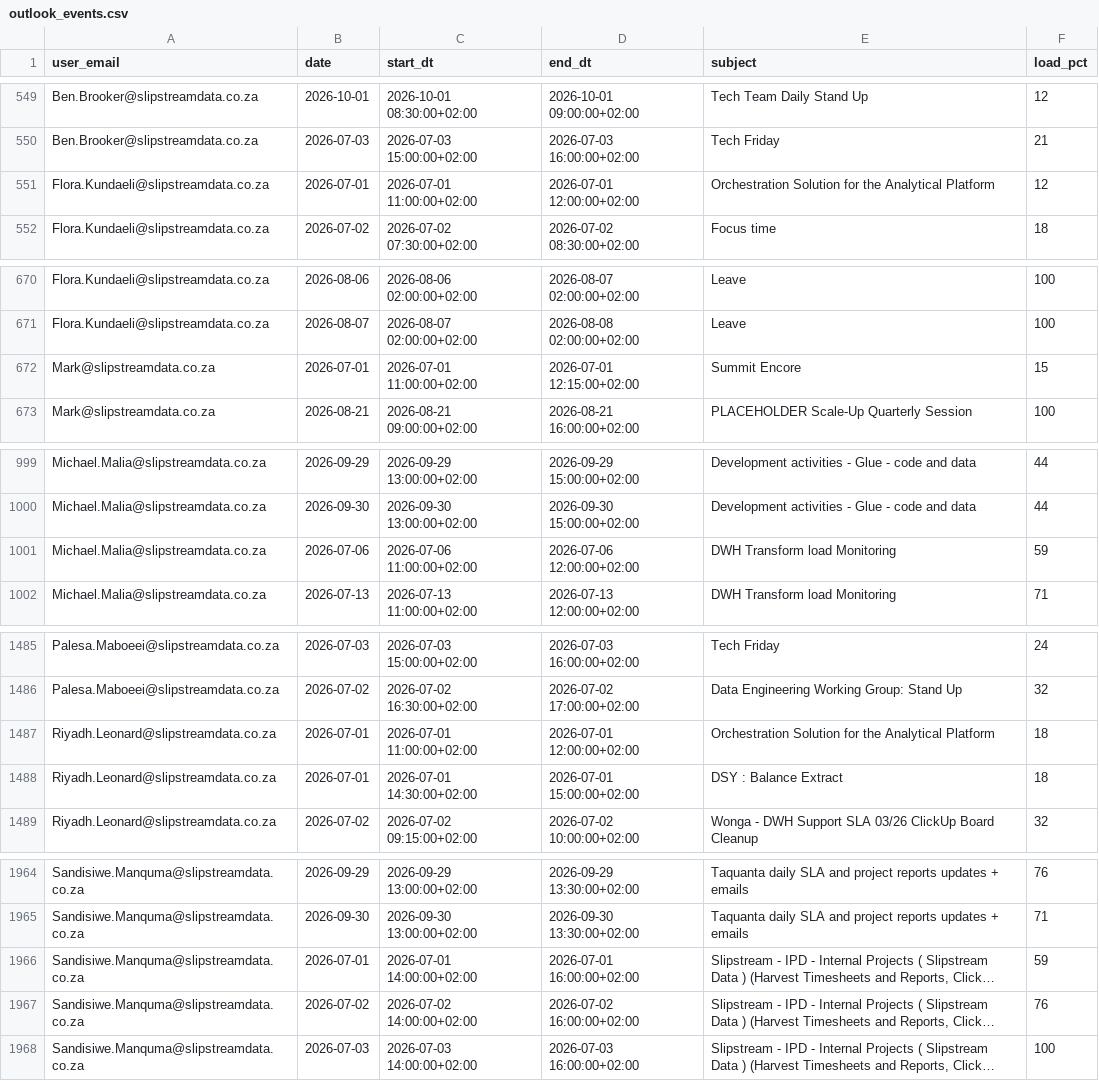
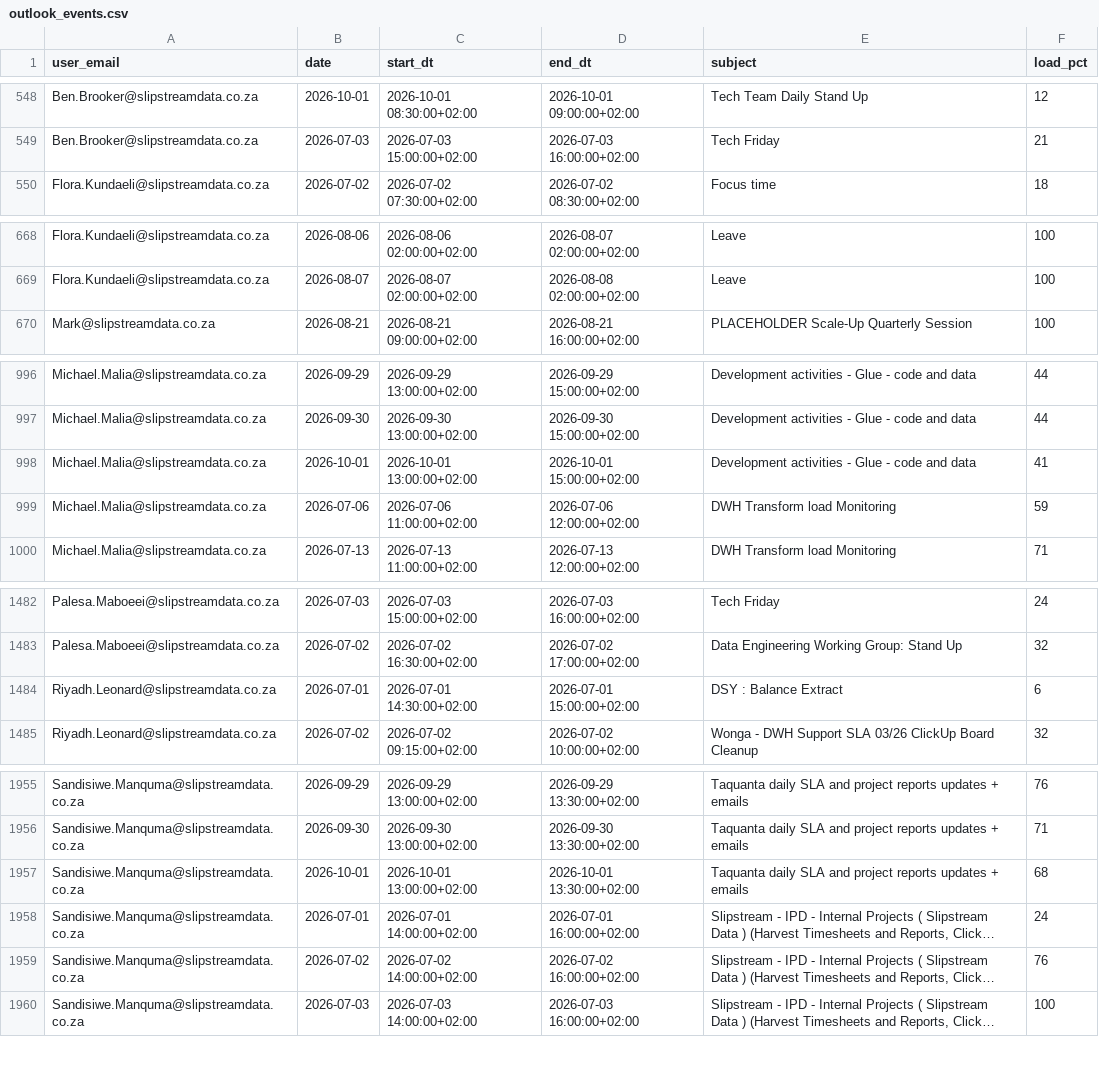
Before and after one commit to ThandoCalana/resource_scheduling, a CSV file: data/outlook_events.csv, drawn as a sheet; only a part is shown, gaps mark what is left out; long unchanged cells end in …; removed rows and columns are numbered as before the commit, all else as after; the diff covers the shown part only; the diff names each change by its address in the sheet, - before the commit and + after, or states it on an @@ line.

Commit message:
Added new Outlook data at 2026-07-01 12:34:01

```diff
--- a/data/outlook_events.csv
+++ b/data/outlook_events.csv
-row 551: Flora.Kundaeli@slipstreamdata.co.za | 2026-07-01 | 2026-07-01 11:00:00+02:00 | 2026-07-01 12:00:00+02:00 | Orchestration Solution for the Analytical Platform | 12
-row 672: Mark@slipstreamdata.co.za | 2026-07-01 | 2026-07-01 11:00:00+02:00 | 2026-07-01 12:15:00+02:00 | Summit Encore | 15
+row 998: Michael.Malia@slipstreamdata.co.za | 2026-10-01 | 2026-10-01 13:00:00+02:00 | 2026-10-01 15:00:00+02:00 | Development activities - Glue - code and data | 41
-row 1487: Riyadh.Leonard@slipstreamdata.co.za | 2026-07-01 | 2026-07-01 11:00:00+02:00 | 2026-07-01 12:00:00+02:00 | Orchestration Solution for the Analytical Platform | 18
-F1484 (load_pct): 18
+F1484 (load_pct): 6
+row 1957: Sandisiwe.Manquma@slipstreamdata.co.za | 2026-10-01 | 2026-10-01 13:00:00+02:00 | 2026-10-01 13:30:00+02:00 | Taquanta daily SLA and project reports updates + emails | 68
-F1958 (load_pct): 59
+F1958 (load_pct): 24
```
Also changed, not shown: 1 added row, 11 removed rows and 12 edited cells elsewhere in this file.
